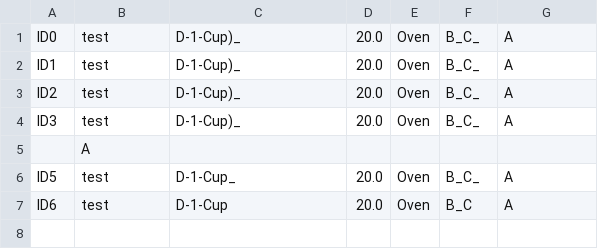
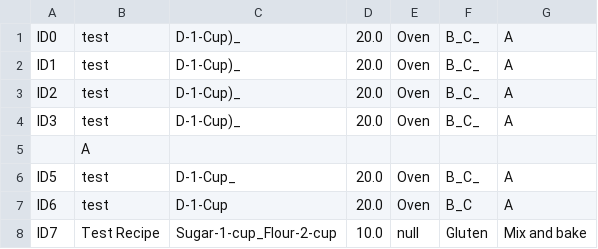
Before and after one commit to Elizabeth6666/MadHacks2025-ED_VH_CS_LA, a CSV file: recipe.csv, drawn as a sheet.

```diff
--- a/recipe.csv
+++ b/recipe.csv
@@ -7 +7,2 @@ ID5,test,D-1-Cup_,20.0,Oven,B_C_,A
 ID6,test,D-1-Cup,20.0,Oven,B_C,A
+ID7,Test Recipe,Sugar-1-cup_Flour-2-cup,10.0,null,Gluten,Mix and bake
```
Also changed, not shown: 7 other files.
